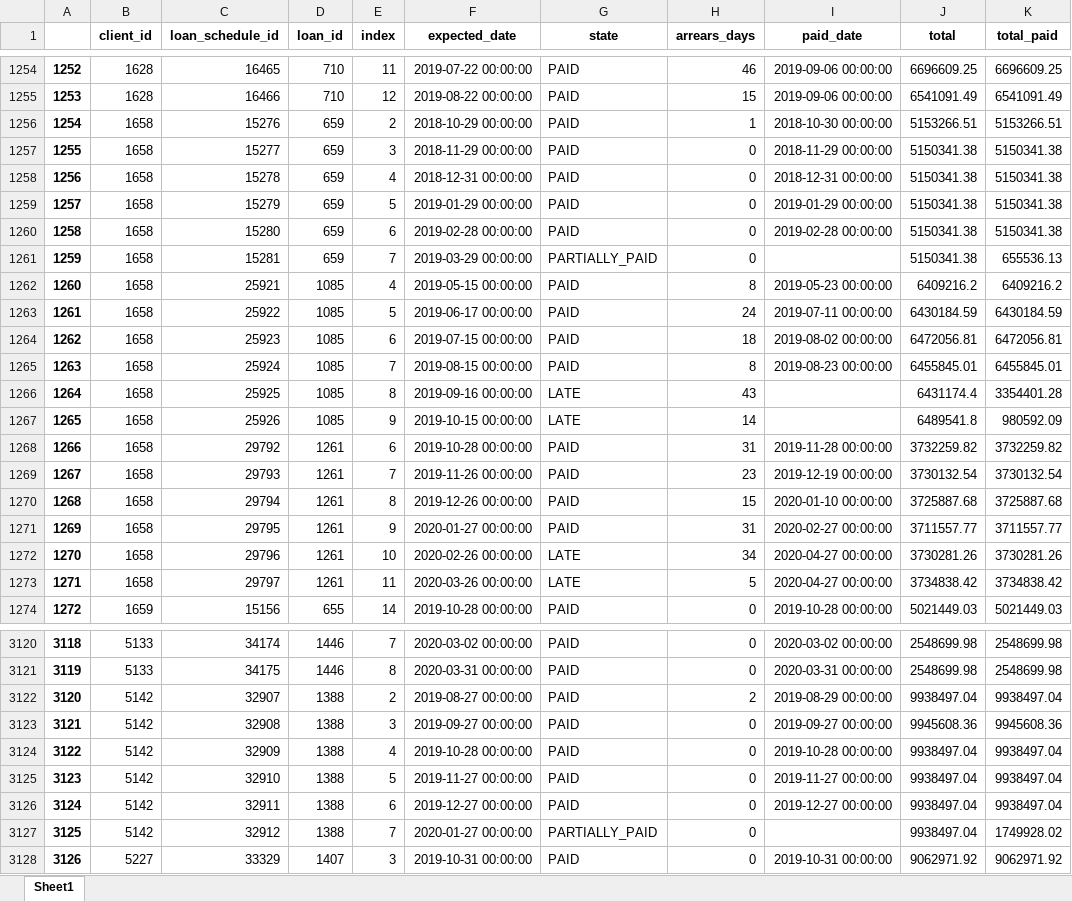
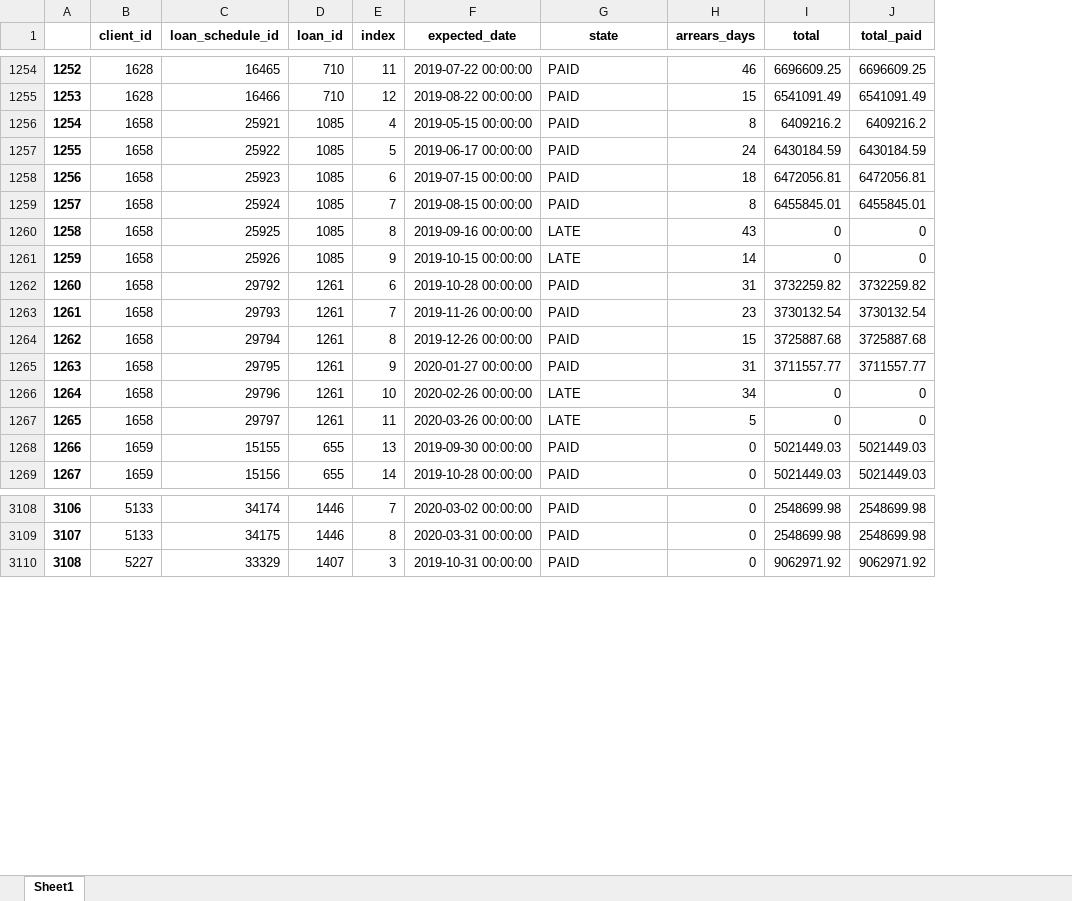
Before and after one commit to cbarros7/capstone_project_holberton, an Excel workbook: six_loan_id.xlsx, sheet Sheet1, drawn as a sheet; only a part is shown, gaps mark what is left out; values as stored, in another font and other column widths than the file's, no borders; removed rows and columns are numbered as before the commit, all else as after; the diff covers the shown part only; the diff names each change by its address in the sheet, - before the commit and + after, or states it on an @@ line.

Commit message:
changing dataset with final data and uploading finaltian info

```diff
--- a/six_loan_id.xlsx (sheet Sheet1)
+++ b/six_loan_id.xlsx (sheet Sheet1)
-column I (paid_date), rows 1254-1255: 2019-09-06 00:00:00 | 2019-09-06 00:00:00; rows 1262-1274: 2019-05-23 00:00:00 | 2019-07-11 00:00:00 | 2019-08-02 00:00:00 | 2019-08-23 00:00:00 |  |  | 2019-11-28 00:00:00 | 2019-12-19 00:00:00 | 2020-01-10 00:00:00 | 2020-02-27 00:00:00 | 2020-04-27 00:00:00 | 2020-04-27 00:00:00 | 2019-10-28 00:00:00; rows 3120-3121: 2020-03-02 00:00:00 | 2020-03-31 00:00:00; row 3128: 2019-10-31 00:00:00
@@ column A renumbered from row 177 down @@
-row 1256: 1254 | 1658 | 15276 | 659 | 2 | 2018-10-29 00:00:00 | PAID | 1 | 2018-10-30 00:00:00 | 5153266.51 | 5153266.51
-row 1257: 1255 | 1658 | 15277 | 659 | 3 | 2018-11-29 00:00:00 | PAID | 0 | 2018-11-29 00:00:00 | 5150341.38 | 5150341.38
-row 1258: 1256 | 1658 | 15278 | 659 | 4 | 2018-12-31 00:00:00 | PAID | 0 | 2018-12-31 00:00:00 | 5150341.38 | 5150341.38
-row 1259: 1257 | 1658 | 15279 | 659 | 5 | 2019-01-29 00:00:00 | PAID | 0 | 2019-01-29 00:00:00 | 5150341.38 | 5150341.38
-row 1260: 1258 | 1658 | 15280 | 659 | 6 | 2019-02-28 00:00:00 | PAID | 0 | 2019-02-28 00:00:00 | 5150341.38 | 5150341.38
-row 1261: 1259 | 1658 | 15281 | 659 | 7 | 2019-03-29 00:00:00 | PARTIALLY_PAID | 0 |  | 5150341.38 | 655536.13
-I1260 (total): 6431174.4
+I1260 (total): 0
-J1260 (total_paid): 3354401.28
+J1260 (total_paid): 0
-I1261 (total): 6489541.8
+I1261 (total): 0
-J1261 (total_paid): 980592.09
+J1261 (total_paid): 0
-I1266 (total): 3730281.26
+I1266 (total): 0
-J1266 (total_paid): 3730281.26
+J1266 (total_paid): 0
-I1267 (total): 3734838.42
+I1267 (total): 0
-J1267 (total_paid): 3734838.42
+J1267 (total_paid): 0
+row 1268: 1266 | 1659 | 15155 | 655 | 13 | 2019-09-30 00:00:00 | PAID | 0 | 5021449.03 | 5021449.03
-row 3122: 3120 | 5142 | 32907 | 1388 | 2 | 2019-08-27 00:00:00 | PAID | 2 | 2019-08-29 00:00:00 | 9938497.04 | 9938497.04
-row 3123: 3121 | 5142 | 32908 | 1388 | 3 | 2019-09-27 00:00:00 | PAID | 0 | 2019-09-27 00:00:00 | 9945608.36 | 9945608.36
-row 3124: 3122 | 5142 | 32909 | 1388 | 4 | 2019-10-28 00:00:00 | PAID | 0 | 2019-10-28 00:00:00 | 9938497.04 | 9938497.04
-row 3125: 3123 | 5142 | 32910 | 1388 | 5 | 2019-11-27 00:00:00 | PAID | 0 | 2019-11-27 00:00:00 | 9938497.04 | 9938497.04
-row 3126: 3124 | 5142 | 32911 | 1388 | 6 | 2019-12-27 00:00:00 | PAID | 0 | 2019-12-27 00:00:00 | 9938497.04 | 9938497.04
-row 3127: 3125 | 5142 | 32912 | 1388 | 7 | 2020-01-27 00:00:00 | PARTIALLY_PAID | 0 |  | 9938497.04 | 1749928.02
```
Also changed, not shown: 20 added rows, 27 removed rows and 509 edited cells elsewhere in this sheet, 2 other files.
